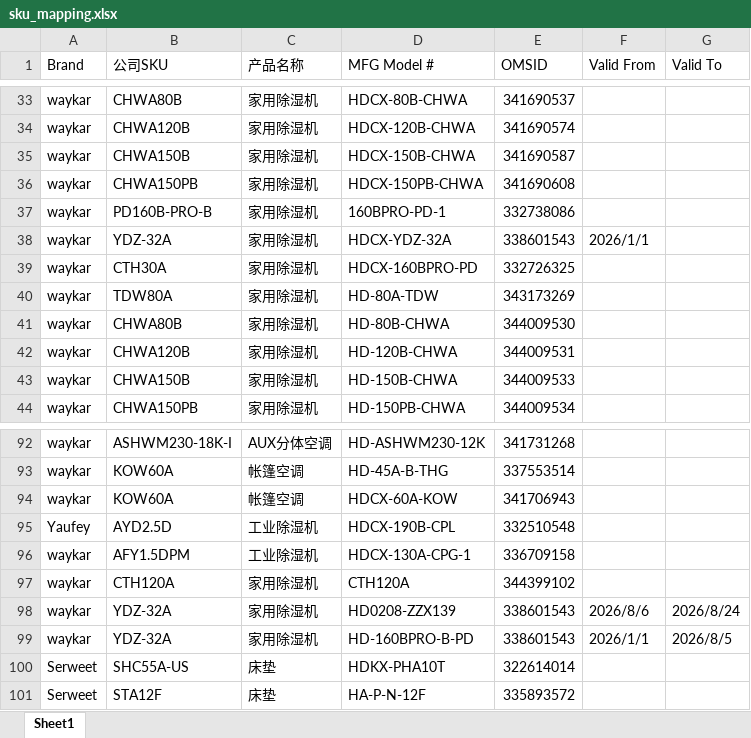
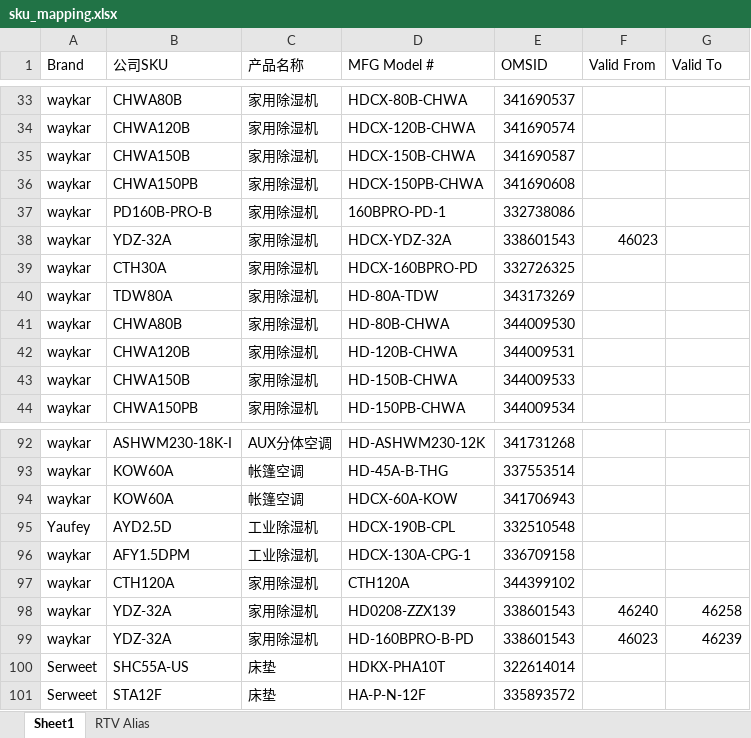
Before and after one commit to zoey-izo/homedepot-business-dashboard, an Excel workbook: data/sku_mapping.xlsx, sheet Sheet1, drawn as a sheet; only a part is shown, gaps mark what is left out; values as stored, in another font and other column widths than the file's, no cell formats; conditional formats not drawn; the diff names each change by its address in the sheet, - before the commit and + after, or states it on an @@ line.

```diff
--- a/data/sku_mapping.xlsx (sheet Sheet1)
+++ b/data/sku_mapping.xlsx (sheet Sheet1)
+sheet tab: RTV Alias
-F38 (Valid From): 2026/1/1
+F38 (Valid From): 46023
-F98 (Valid From): 2026/8/6
+F98 (Valid From): 46240
-G98 (Valid To): 2026/8/24
+G98 (Valid To): 46258
-F99 (Valid From): 2026/1/1
+F99 (Valid From): 46023
-G99 (Valid To): 2026/8/5
+G99 (Valid To): 46239
```
Also changed, not shown: cell formats, 1 other file.
